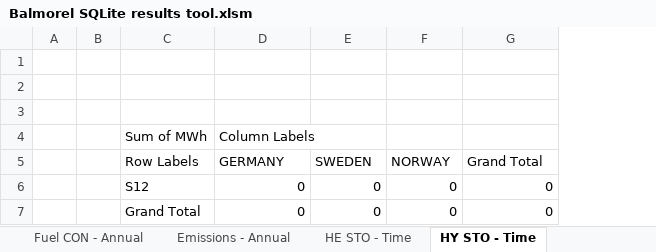
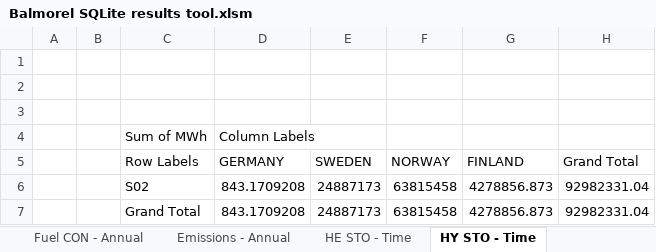
Before and after one commit to balmorelcommunity/Balmorel_output, an Excel workbook: Balmorel SQLite results tool.xlsm, sheet HY STO - Time, drawn as a sheet; values as stored, in another font and other column widths than the file's, no borders; charts and pictures not drawn; removed rows and columns are numbered as before the commit, all else as after; the diff names each change by its address in the sheet, - before the commit and + after, or states it on an @@ line.

```diff
--- a/Balmorel SQLite results tool.xlsm (sheet HY STO - Time)
+++ b/Balmorel SQLite results tool.xlsm (sheet HY STO - Time)
+column G (FINLAND), empty
-row 6:  |  | S12 | 0 | 0 | 0 | 0
-row 7:  |  | Grand Total | 0 | 0 | 0 | 0
+row 6:  |  | S02 | 843.1709208 | 24887173 | 63815458 | 4278856.873 | 92982331.04
+row 7:  |  | Grand Total | 843.1709208 | 24887173 | 63815458 | 4278856.873 | 92982331.04
```
Also changed, not shown: sheet EL GEN - Time, sheet HE Prices, sheet EL Prices, sheet EL DEM - Time, sheet EL GEN CAP Exo, sheet HE GEN - Time, 13 more sheets, charts or pictures.
